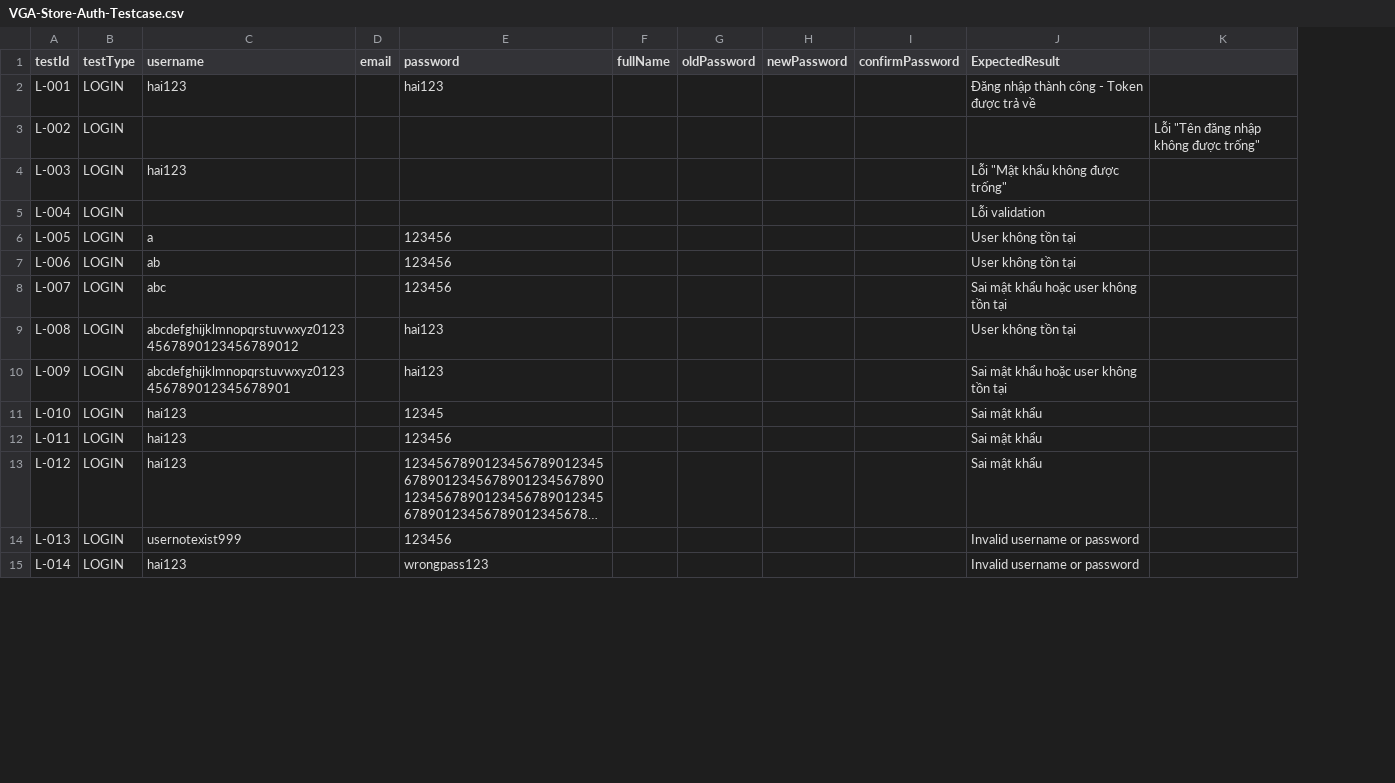
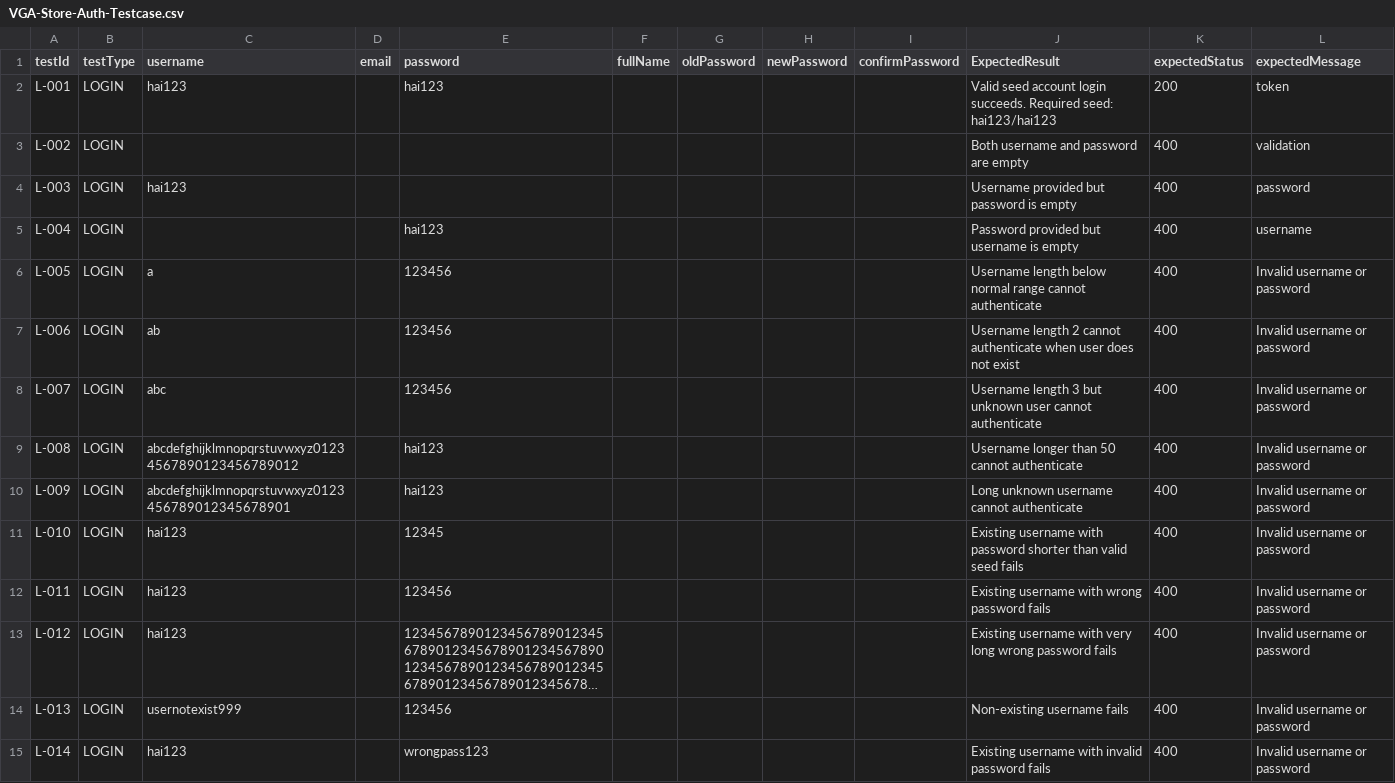
Before and after one commit to thanhhai375/vga-store-testing, a CSV file: automation/postman/VGA-AUTH-USER/VGA-Store-Auth/VGA-Store-Auth-Testcase.csv, drawn as a sheet; only a part is shown; long unchanged cells end in …; removed rows and columns are numbered as before the commit, all else as after; the diff covers the shown part only; the diff names each change by its address in the sheet, - before the commit and + after, or states it on an @@ line.

```diff
--- a/automation/postman/VGA-AUTH-USER/VGA-Store-Auth/VGA-Store-Auth-Testcase.csv
+++ b/automation/postman/VGA-AUTH-USER/VGA-Store-Auth/VGA-Store-Auth-Testcase.csv
-column K, row 3: Lỗi "Tên đăng nhập không được trống"
+column K (expectedStatus), rows 2-15: 200 | 400 | 400 | 400 | 400 | 400 | 400 | 400 | 400 | 400 | 400 | 400 | 400 | 400
+column L (expectedMessage), rows 2-15: token | validation | password | username | Invalid username or password | Invalid username or password | Invalid username or password | Invalid username or password | Invalid username or password | Invalid username or password | Invalid username or password | Invalid username or password | Invalid username or password | Invalid username or password
-J2 (ExpectedResult): Đăng nhập thành công - Token được trả về
+J2 (ExpectedResult): Valid seed account login succeeds. Required seed: hai123/hai123
-J3 (ExpectedResult): (empty)
+J3 (ExpectedResult): Both username and password are empty
-J4 (ExpectedResult): Lỗi "Mật khẩu không được trống"
+J4 (ExpectedResult): Username provided but password is empty
-E5 (password): (empty)
+E5 (password): hai123
-J5 (ExpectedResult): Lỗi validation
+J5 (ExpectedResult): Password provided but username is empty
-J6 (ExpectedResult): User không tồn tại
+J6 (ExpectedResult): Username length below normal range cannot authenticate
-J7 (ExpectedResult): User không tồn tại
+J7 (ExpectedResult): Username length 2 cannot authenticate when user does not exist
-J8 (ExpectedResult): Sai mật khẩu hoặc user không tồn tại
+J8 (ExpectedResult): Username length 3 but unknown user cannot authenticate
-J9 (ExpectedResult): User không tồn tại
+J9 (ExpectedResult): Username longer than 50 cannot authenticate
-J10 (ExpectedResult): Sai mật khẩu hoặc user không tồn tại
+J10 (ExpectedResult): Long unknown username cannot authenticate
-J11 (ExpectedResult): Sai mật khẩu
+J11 (ExpectedResult): Existing username with password shorter than valid seed fails
-J12 (ExpectedResult): Sai mật khẩu
+J12 (ExpectedResult): Existing username with wrong password fails
-J13 (ExpectedResult): Sai mật khẩu
+J13 (ExpectedResult): Existing username with very long wrong password fails
-J14 (ExpectedResult): Invalid username or password
+J14 (ExpectedResult): Non-existing username fails
-J15 (ExpectedResult): Invalid username or password
+J15 (ExpectedResult): Existing username with invalid password fails
```
Also changed, not shown: 5 added rows, 13 removed rows and 60 edited cells elsewhere in this file, 3 other files.
